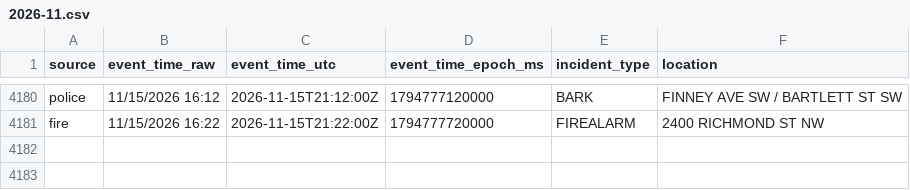
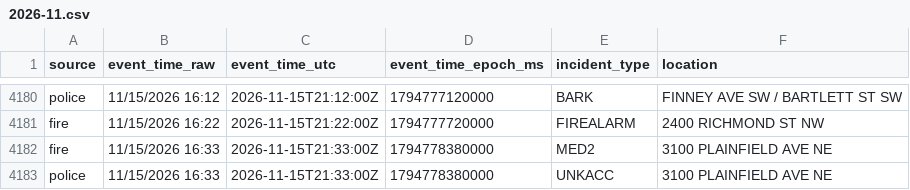
Before and after one commit to Cantica-Systems/kent-co-mi-dispatch, a CSV file: data/grcity/2026-11.csv, drawn as a sheet; only a part is shown, gaps mark what is left out; the diff names each change by its address in the sheet, - before the commit and + after, or states it on an @@ line.

```diff
--- a/data/grcity/2026-11.csv
+++ b/data/grcity/2026-11.csv
+row 4182: fire | 11/15/2026 16:33 | 2026-11-15T21:33:00Z | 1794778380000 | MED2 | 3100 PLAINFIELD AVE NE
+row 4183: police | 11/15/2026 16:33 | 2026-11-15T21:33:00Z | 1794778380000 | UNKACC | 3100 PLAINFIELD AVE NE
```
Also changed, not shown: data/kent/2026-11.csv, 3 other files.
